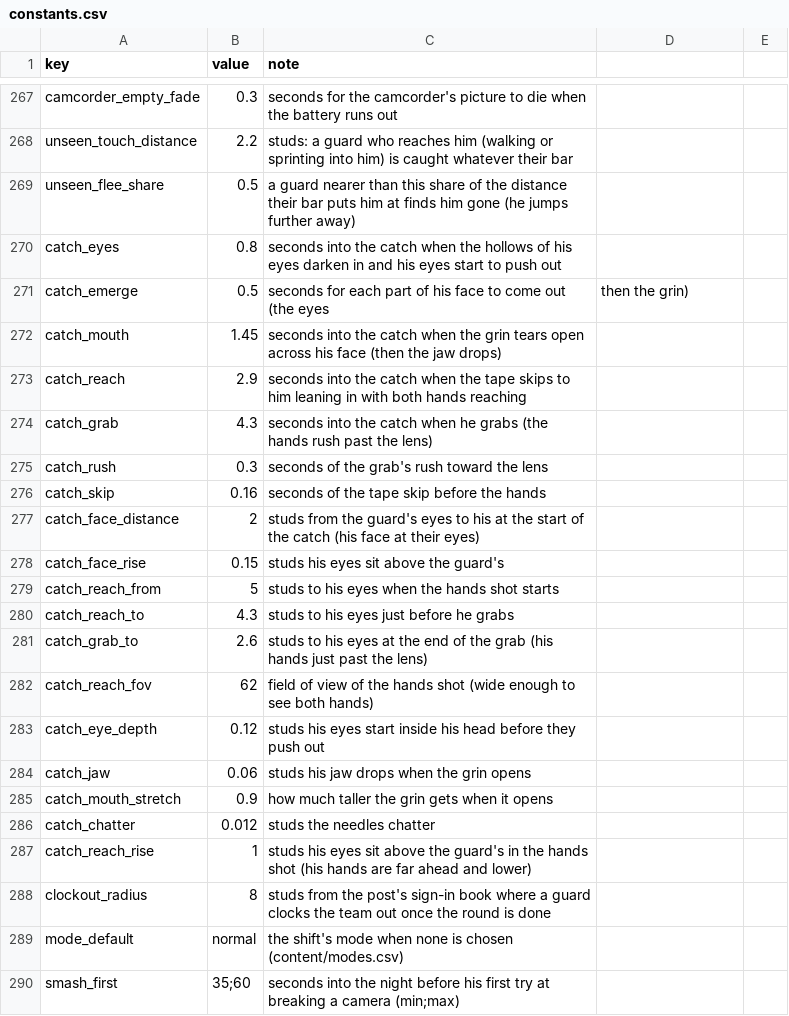
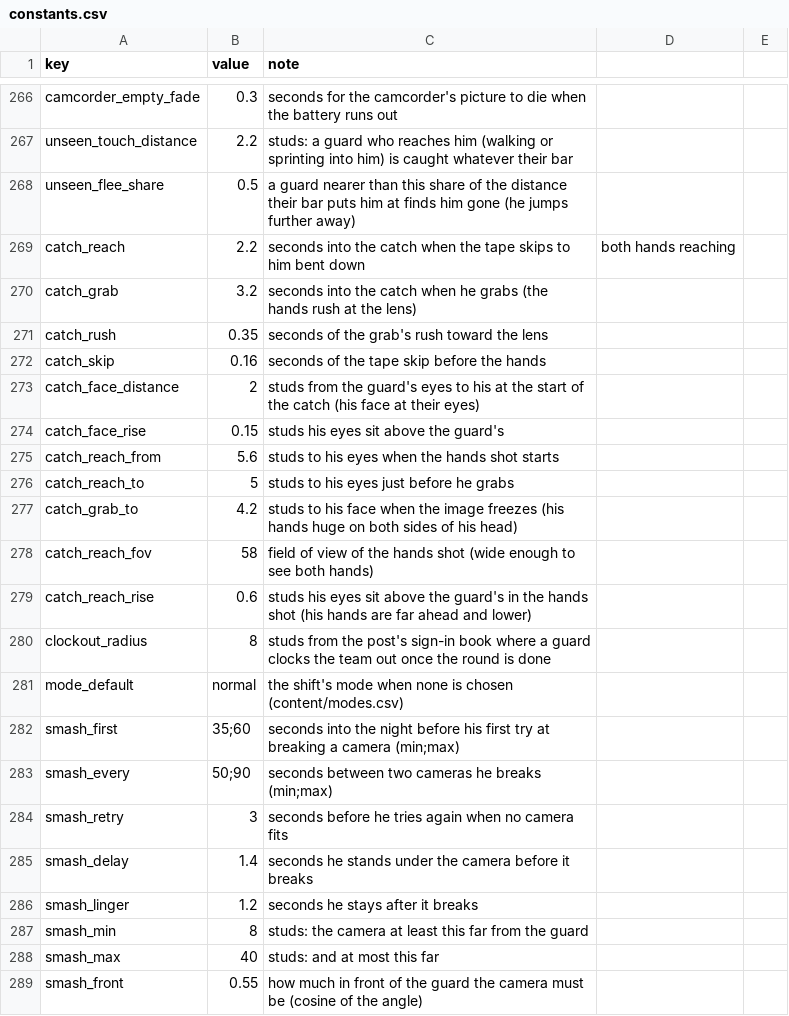
Before and after one commit to AMoncade/blind-spot, a CSV file: content/constants.csv, drawn as a sheet; only a part is shown, gaps mark what is left out; the shorter side is filled out with more unchanged rows; the diff covers the shown part only.

```diff
--- a/content/constants.csv
+++ b/content/constants.csv
@@ -269,8 +268,5 @@ unseen_touch_distance,2.2,studs: a guard who reaches him (walking or sprinting i
 unseen_flee_share,0.5,a guard nearer than this share of the distance their bar puts him at finds him gone (he jumps further away)
-catch_eyes,0.8,seconds into the catch when the hollows of his eyes darken in and his eyes start to push out
-catch_emerge,0.5,seconds for each part of his face to come out (the eyes, then the grin)
-catch_mouth,1.45,seconds into the catch when the grin tears open across his face (then the jaw drops)
-catch_reach,2.9,seconds into the catch when the tape skips to him leaning in with both hands reaching
-catch_grab,4.3,seconds into the catch when he grabs (the hands rush past the lens)
-catch_rush,0.3,seconds of the grab's rush toward the lens
+catch_reach,2.2,seconds into the catch when the tape skips to him bent down, both hands reaching
+catch_grab,3.2,seconds into the catch when he grabs (the hands rush at the lens)
+catch_rush,0.35,seconds of the grab's rush toward the lens
 catch_skip,0.16,seconds of the tape skip before the hands
@@ -278,11 +274,7 @@ catch_face_distance,2,studs from the guard's eyes to his at the start of the cat
 catch_face_rise,0.15,studs his eyes sit above the guard's
-catch_reach_from,5,studs to his eyes when the hands shot starts
-catch_reach_to,4.3,studs to his eyes just before he grabs
-catch_grab_to,2.6,studs to his eyes at the end of the grab (his hands just past the lens)
-catch_reach_fov,62,field of view of the hands shot (wide enough to see both hands)
-catch_eye_depth,0.12,studs his eyes start inside his head before they push out
-catch_jaw,0.06,studs his jaw drops when the grin opens
-catch_mouth_stretch,0.9,how much taller the grin gets when it opens
-catch_chatter,0.012,studs the needles chatter
-catch_reach_rise,1,studs his eyes sit above the guard's in the hands shot (his hands are far ahead and lower)
+catch_reach_from,5.6,studs to his eyes when the hands shot starts
+catch_reach_to,5,studs to his eyes just before he grabs
+catch_grab_to,4.2,studs to his face when the image freezes (his hands huge on both sides of his head)
+catch_reach_fov,58,field of view of the hands shot (wide enough to see both hands)
+catch_reach_rise,0.6,studs his eyes sit above the guard's in the hands shot (his hands are far ahead and lower)
 clockout_radius,8,studs from the post's sign-in book where a guard clocks the team out once the round is done
```
Also changed, not shown: 13 added rows, 1 removed row and 9 edited cells elsewhere in this file, 6 other files.
